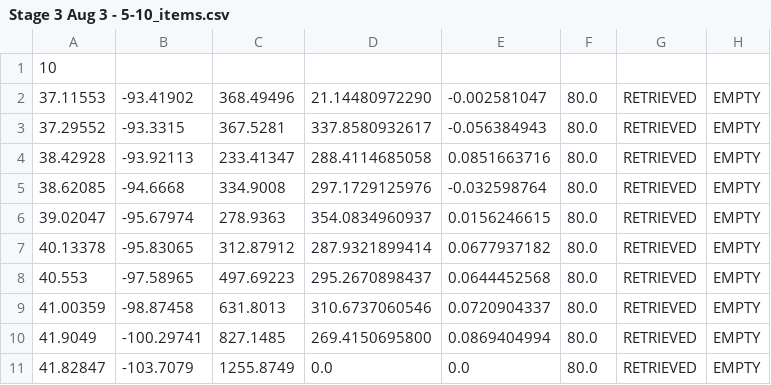
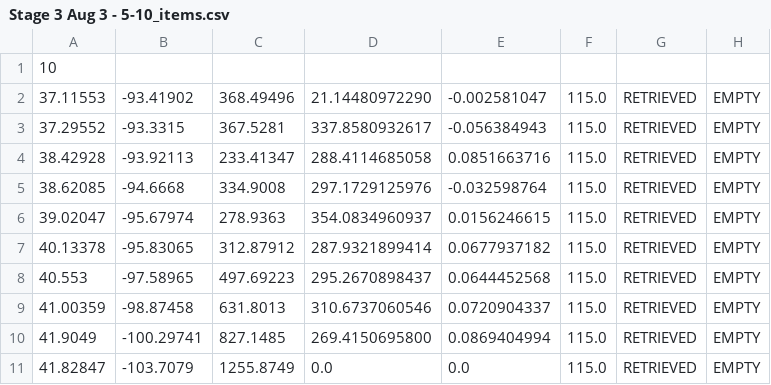
Before and after one commit to PeasantSunseeker/strategy-app, a CSV file: legs/ASC 2016/Stage 3 Aug 3 - 5-10_items.csv, drawn as a sheet.

```diff
--- a/legs/ASC 2016/Stage 3 Aug 3 - 5-10_items.csv
+++ b/legs/ASC 2016/Stage 3 Aug 3 - 5-10_items.csv
@@ -1,11 +1,11 @@
 10
-37.11553 ,-93.41902 ,368.49496 ,21.14480972290 ,-0.002581047 ,80.0 ,RETRIEVED ,EMPTY
-37.29552 ,-93.3315  ,367.5281  ,337.8580932617 ,-0.056384943 ,80.0 ,RETRIEVED ,EMPTY
-38.42928 ,-93.92113 ,233.41347 ,288.4114685058 ,0.0851663716 ,80.0 ,RETRIEVED ,EMPTY
-38.62085 ,-94.6668  ,334.9008  ,297.1729125976 ,-0.032598764 ,80.0 ,RETRIEVED ,EMPTY
-39.02047 ,-95.67974 ,278.9363  ,354.0834960937 ,0.0156246615 ,80.0 ,RETRIEVED ,EMPTY
-40.13378 ,-95.83065 ,312.87912 ,287.9321899414 ,0.0677937182 ,80.0 ,RETRIEVED ,EMPTY
-40.553   ,-97.58965 ,497.69223 ,295.2670898437 ,0.0644452568 ,80.0 ,RETRIEVED ,EMPTY
-41.00359 ,-98.87458 ,631.8013  ,310.6737060546 ,0.0720904337 ,80.0 ,RETRIEVED ,EMPTY
-41.9049  ,-100.29741,827.1485  ,269.4150695800 ,0.0869404994 ,80.0 ,RETRIEVED ,EMPTY
-41.82847 ,-103.7079 ,1255.8749 ,0.0            ,0.0          ,80.0 ,RETRIEVED ,EMPTY
+37.11553 ,-93.41902 ,368.49496 ,21.14480972290 ,-0.002581047 ,115.0,RETRIEVED ,EMPTY
+37.29552 ,-93.3315  ,367.5281  ,337.8580932617 ,-0.056384943 ,115.0,RETRIEVED ,EMPTY
+38.42928 ,-93.92113 ,233.41347 ,288.4114685058 ,0.0851663716 ,115.0,RETRIEVED ,EMPTY
+38.62085 ,-94.6668  ,334.9008  ,297.1729125976 ,-0.032598764 ,115.0,RETRIEVED ,EMPTY
+39.02047 ,-95.67974 ,278.9363  ,354.0834960937 ,0.0156246615 ,115.0,RETRIEVED ,EMPTY
+40.13378 ,-95.83065 ,312.87912 ,287.9321899414 ,0.0677937182 ,115.0,RETRIEVED ,EMPTY
+40.553   ,-97.58965 ,497.69223 ,295.2670898437 ,0.0644452568 ,115.0,RETRIEVED ,EMPTY
+41.00359 ,-98.87458 ,631.8013  ,310.6737060546 ,0.0720904337 ,115.0,RETRIEVED ,EMPTY
+41.9049  ,-100.29741,827.1485  ,269.4150695800 ,0.0869404994 ,115.0,RETRIEVED ,EMPTY
+41.82847 ,-103.7079 ,1255.8749 ,0.0            ,0.0          ,115.0,RETRIEVED ,EMPTY
```
Also changed, not shown: legs/ASC 2016/Stage 1 July 30 - 31-10_items.csv, legs/ASC 2016/Stage 2 Aug 1 - 2-10_items.csv, 6 other files.
